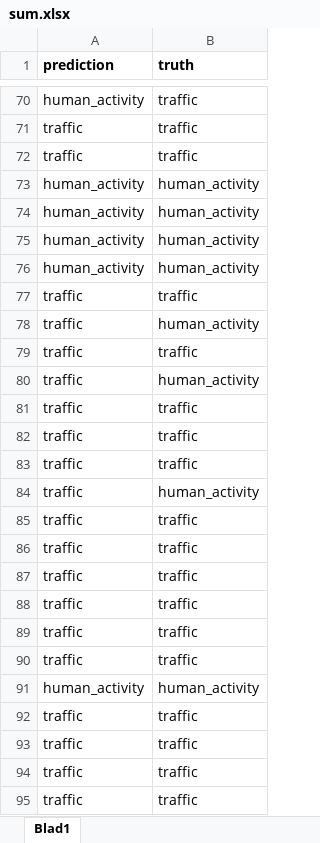
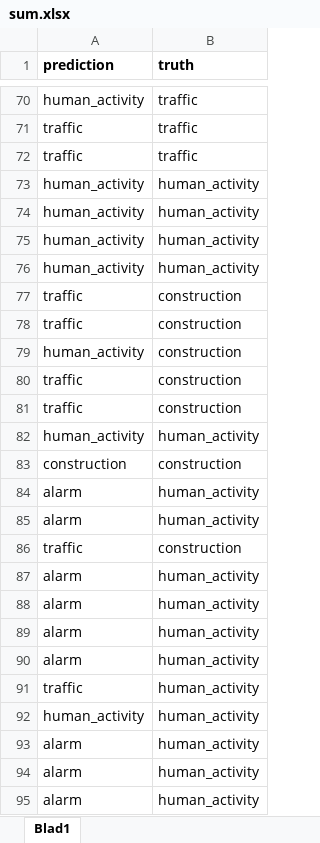
Before and after one commit to C3dvall/Master_thesis, an Excel workbook: Subset model data/sum.xlsx, sheet Blad1, drawn as a sheet; only a part is shown, gaps mark what is left out; the shorter side is filled out with more unchanged rows; values as stored, in another font and other column widths than the file's, no borders; the diff covers the shown part only; the diff names each change by its address in the sheet, - before the commit and + after, or states it on an @@ line.

Commit message:
subset model data - construction

```diff
--- a/Subset model data/sum.xlsx (sheet Blad1)
+++ b/Subset model data/sum.xlsx (sheet Blad1)
+row 77: traffic | construction
+row 78: traffic | construction
+row 79: human_activity | construction
+row 80: traffic | construction
+row 81: traffic | construction
+row 82: human_activity | human_activity
+row 83: construction | construction
+row 84: alarm | human_activity
+row 85: alarm | human_activity
+row 86: traffic | construction
+row 87: alarm | human_activity
+row 88: alarm | human_activity
+row 89: alarm | human_activity
+row 90: alarm | human_activity
+row 91: traffic | human_activity
+row 92: human_activity | human_activity
+row 93: alarm | human_activity
+row 94: alarm | human_activity
+row 95: alarm | human_activity
```
Also changed, not shown: 149 added rows elsewhere in this sheet, 2 other files.
